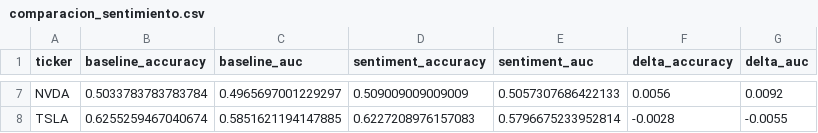
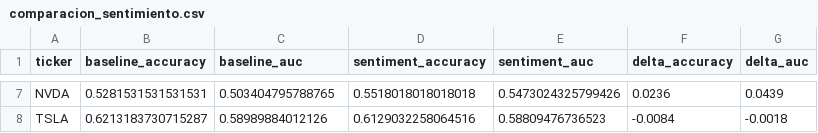
Before and after one commit to cacelass/Stock-Market-Prediction, a CSV file: reports/comparacion_sentimiento.csv, drawn as a sheet; only a part is shown, gaps mark what is left out; the diff covers the shown part only; the diff names each change by its address in the sheet, - before the commit and + after, or states it on an @@ line.

```diff
--- a/reports/comparacion_sentimiento.csv
+++ b/reports/comparacion_sentimiento.csv
-B7 (baseline_accuracy): 0.5033783783783784
+B7 (baseline_accuracy): 0.5281531531531531
-C7 (baseline_auc): 0.4965697001229297
+C7 (baseline_auc): 0.503404795788765
-D7 (sentiment_accuracy): 0.509009009009009
+D7 (sentiment_accuracy): 0.5518018018018018
-E7 (sentiment_auc): 0.5057307686422133
+E7 (sentiment_auc): 0.5473024325799426
-F7 (delta_accuracy): 0.0056
+F7 (delta_accuracy): 0.0236
-G7 (delta_auc): 0.0092
+G7 (delta_auc): 0.0439
-B8 (baseline_accuracy): 0.6255259467040674
+B8 (baseline_accuracy): 0.6213183730715287
-C8 (baseline_auc): 0.5851621194147885
+C8 (baseline_auc): 0.58989884012126
-D8 (sentiment_accuracy): 0.6227208976157083
+D8 (sentiment_accuracy): 0.6129032258064516
-E8 (sentiment_auc): 0.5796675233952814
+E8 (sentiment_auc): 0.58809476736523
-F8 (delta_accuracy): -0.0028
+F8 (delta_accuracy): -0.0084
-G8 (delta_auc): -0.0055
+G8 (delta_auc): -0.0018
```
Also changed, not shown: 30 edited cells elsewhere in this file, reports/confianza_precision.csv, reports/confianza_thresholds.csv, 46 other files.
